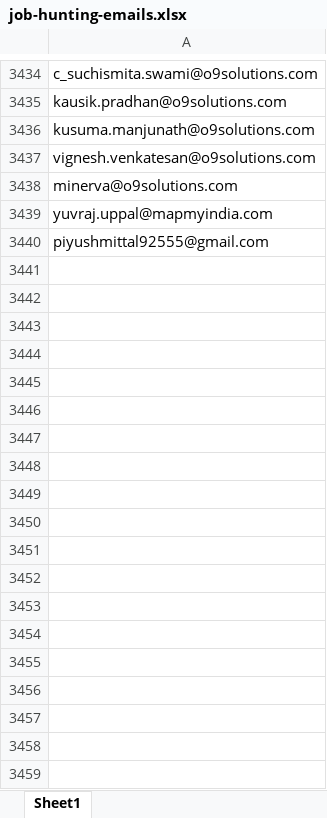
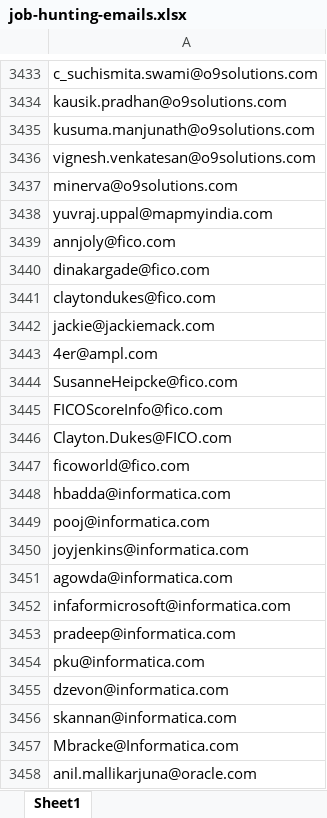
Before and after one commit to Sanketarali/Demo-Repo, an Excel workbook: job-hunting-emails.xlsx, sheet Sheet1, drawn as a sheet; only a part is shown, gaps mark what is left out; values as stored, in another font and other column widths than the file's, no borders; conditional formats not drawn; addresses are those after the commit; the diff covers the shown part only; the diff names each change by its address in the sheet, - before the commit and + after, or states it on an @@ line.

Commit message:
Add files via upload

```diff
--- a/job-hunting-emails.xlsx (sheet Sheet1)
+++ b/job-hunting-emails.xlsx (sheet Sheet1)
-A3439: piyushmittal92555@gmail.com
+A3439: annjoly@fico.com
+row 3440: dinakargade@fico.com
+row 3441: claytondukes@fico.com
+row 3442: jackie@jackiemack.com
+row 3443: 4er@ampl.com
+row 3444: SusanneHeipcke@fico.com
+row 3445: FICOScoreInfo@fico.com
+row 3446: Clayton.Dukes@FICO.com
+row 3447: ficoworld@fico.com
+row 3448: hbadda@informatica.com
+row 3449: pooj@informatica.com
+row 3450: joyjenkins@informatica.com
+row 3451: agowda@informatica.com
+row 3452: infaformicrosoft@informatica.com
+row 3453: pradeep@informatica.com
+row 3454: pku@informatica.com
+row 3455: dzevon@informatica.com
+row 3456: skannan@informatica.com
+row 3457: Mbracke@Informatica.com
+row 3458: anil.mallikarjuna@oracle.com
```
Also changed, not shown: 736 added rows, 1 removed row and cell formats elsewhere in this sheet.
